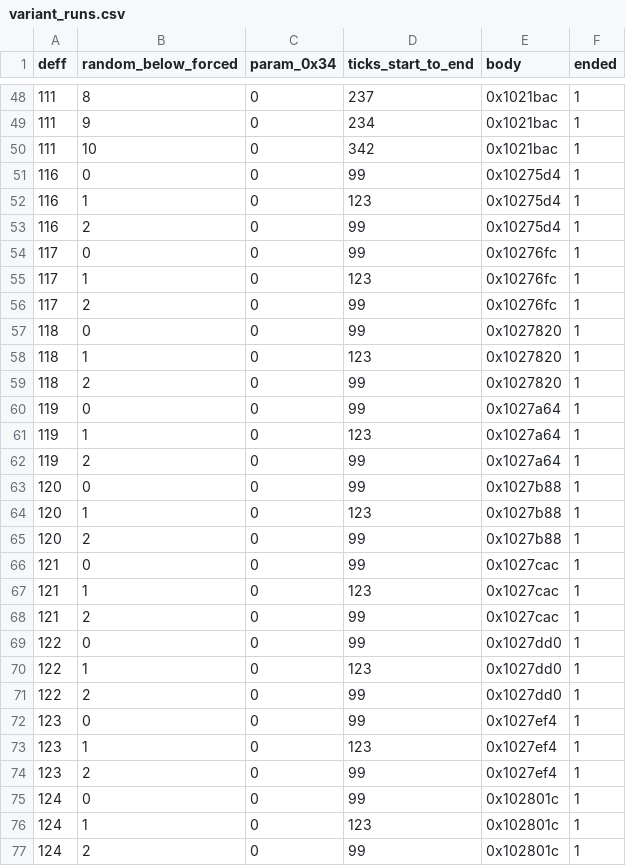
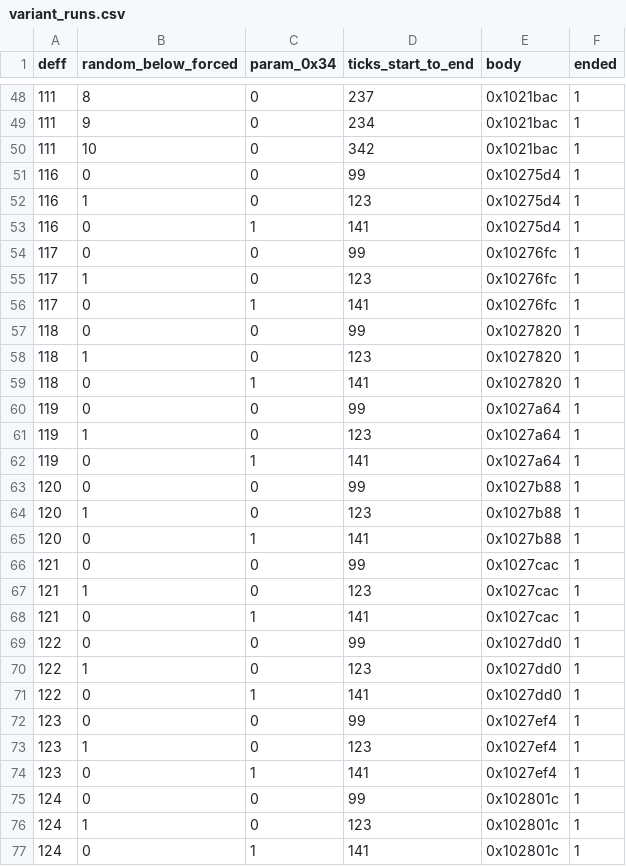
Before and after one commit to Ashram56/Tron-Legacy-LE-ROM-Decryption, a CSV file: rom_data/deffs/variant_runs.csv, drawn as a sheet; only a part is shown, gaps mark what is left out; the diff covers the shown part only.

```diff
--- a/rom_data/deffs/variant_runs.csv
+++ b/rom_data/deffs/variant_runs.csv
@@ -52,26 +52,26 @@ deff,random_below_forced,param_0x34,ticks_start_to_end,body,ended
 116,1,0,123,0x10275d4,1
-116,2,0,99,0x10275d4,1
+116,0,1,141,0x10275d4,1
 117,0,0,99,0x10276fc,1
 117,1,0,123,0x10276fc,1
-117,2,0,99,0x10276fc,1
+117,0,1,141,0x10276fc,1
 118,0,0,99,0x1027820,1
 118,1,0,123,0x1027820,1
-118,2,0,99,0x1027820,1
+118,0,1,141,0x1027820,1
 119,0,0,99,0x1027a64,1
 119,1,0,123,0x1027a64,1
-119,2,0,99,0x1027a64,1
+119,0,1,141,0x1027a64,1
 120,0,0,99,0x1027b88,1
 120,1,0,123,0x1027b88,1
-120,2,0,99,0x1027b88,1
+120,0,1,141,0x1027b88,1
 121,0,0,99,0x1027cac,1
 121,1,0,123,0x1027cac,1
-121,2,0,99,0x1027cac,1
+121,0,1,141,0x1027cac,1
 122,0,0,99,0x1027dd0,1
 122,1,0,123,0x1027dd0,1
-122,2,0,99,0x1027dd0,1
+122,0,1,141,0x1027dd0,1
 123,0,0,99,0x1027ef4,1
 123,1,0,123,0x1027ef4,1
-123,2,0,99,0x1027ef4,1
+123,0,1,141,0x1027ef4,1
 124,0,0,99,0x102801c,1
 124,1,0,123,0x102801c,1
-124,2,0,99,0x102801c,1
+124,0,1,141,0x102801c,1
```
Also changed, not shown: 2 moved rows elsewhere in this file.
